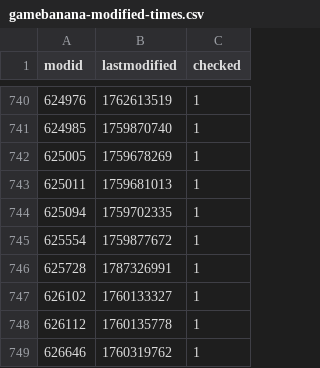
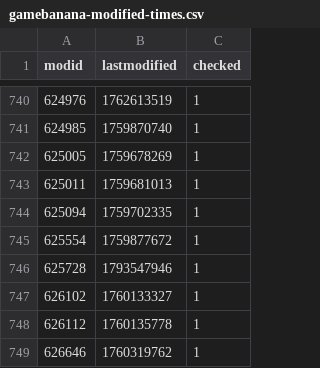
Before and after one commit to srcwr/maps-cstrike, a CSV file: downloader-state/gamebanana-modified-times.csv, drawn as a sheet; only a part is shown, gaps mark what is left out.

```diff
--- a/downloader-state/gamebanana-modified-times.csv
+++ b/downloader-state/gamebanana-modified-times.csv
@@ -745,3 +745,3 @@ modid,lastmodified,checked
 625554,1759877672,1
-625728,1787326991,1
+625728,1793547946,1
 626102,1760133327,1
```
Also changed, not shown: recently_added.csv, unprocessed/gamebanana-x-automatic.csv, 1 other file.
